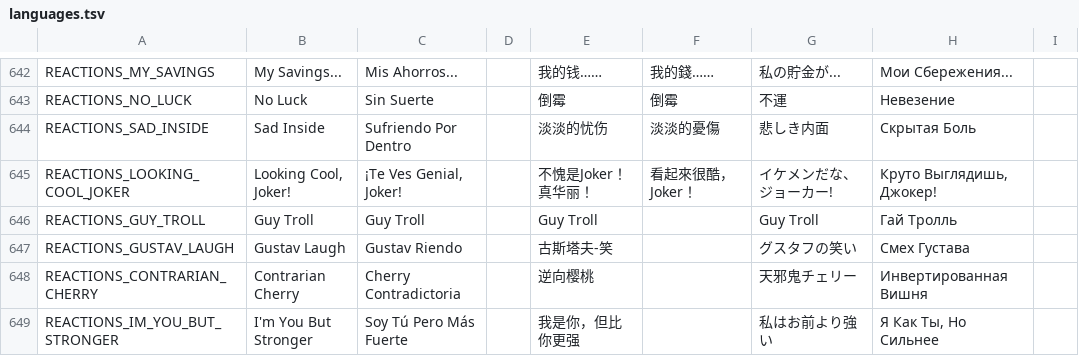
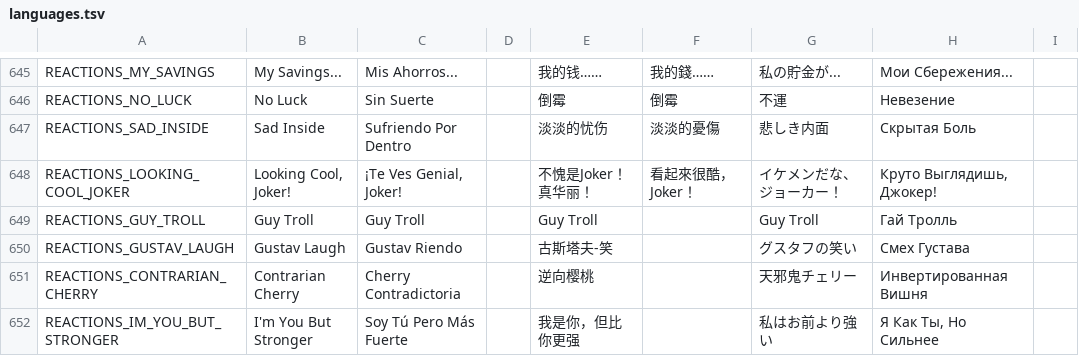
Before and after one commit to KingSlendy/I-Wanna-Start-A-Party, a TSV file: datafiles/languages.tsv, drawn as a sheet; only a part is shown, gaps mark what is left out; the diff covers the shown part only.

```diff
--- a/datafiles/languages.tsv
+++ b/datafiles/languages.tsv
@@ -644,3 +647,3 @@ REACTIONS_NO_LUCK	No Luck	Sin Suerte		倒霉	倒霉	不運	Невезение
 REACTIONS_SAD_INSIDE	Sad Inside	Sufriendo Por Dentro		淡淡的忧伤	淡淡的憂傷	悲しき内面	Скрытая Боль	
-REACTIONS_LOOKING_COOL_JOKER	Looking Cool, Joker!	¡Te Ves Genial, Joker!		不愧是Joker！真华丽！	看起來很酷，Joker！	イケメンだな、ジョーカー!	Круто Выглядишь, Джокер!	
+REACTIONS_LOOKING_COOL_JOKER	Looking Cool, Joker!	¡Te Ves Genial, Joker!		不愧是Joker！真华丽！	看起來很酷，Joker！	イケメンだな、ジョーカー！	Круто Выглядишь, Джокер!	
 REACTIONS_GUY_TROLL	Guy Troll	Guy Troll		Guy Troll		Guy Troll	Гай Тролль	
```
Also changed, not shown: 7 added rows and 75 edited cells elsewhere in this file, 23 other files.
